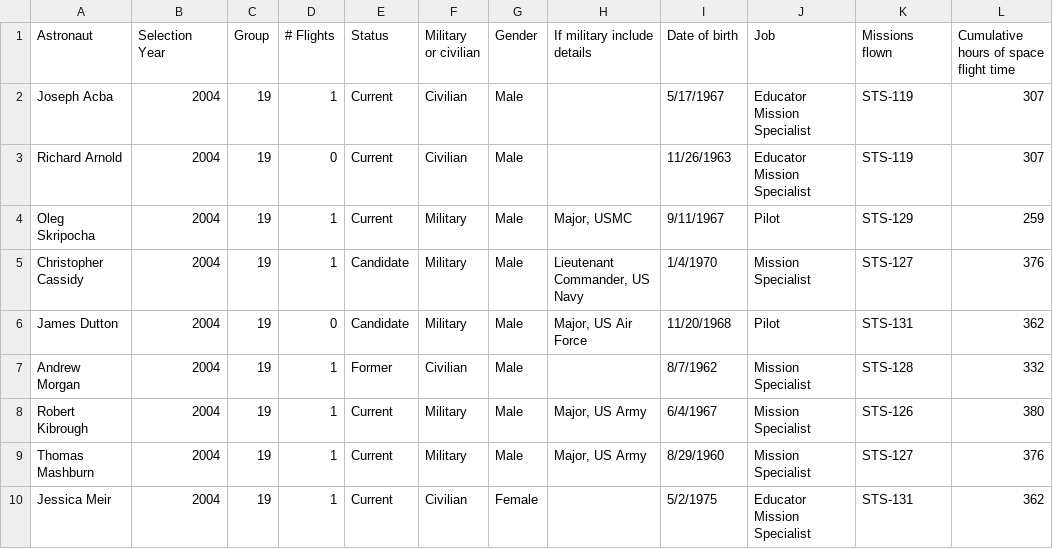
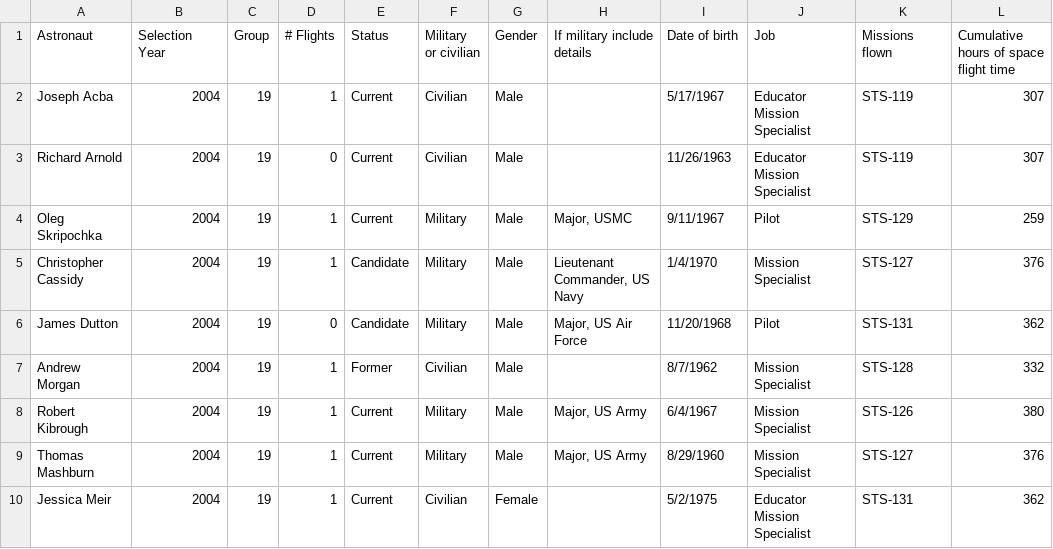
Before and after one commit to jonideborger/ai_iot_werkcollege_2, a CSV file: astronauts.csv, drawn as a sheet.

```diff
--- a/astronauts.csv
+++ b/astronauts.csv
@@ -3,3 +3,3 @@ Joseph Acba,2004,19 ,1,Current ,Civilian,Male,,5/17/1967,Educator Mission Specia
 Richard Arnold,2004,19 ,0 ,Current ,Civilian,Male,,11/26/1963,Educator Mission Specialist,STS-119,307
-Oleg Skripocha,2004,19 ,1,Current ,Military,Male,"Major, USMC",9/11/1967,Pilot,STS-129,259
+Oleg Skripochka,2004,19 ,1,Current ,Military,Male,"Major, USMC",9/11/1967,Pilot,STS-129,259
 Christopher Cassidy,2004,19 ,1,Candidate ,Military,Male,"Lieutenant Commander, US Navy",1/4/1970,Mission Specialist,STS-127,376
```
Also changed, not shown: 3 other files.
